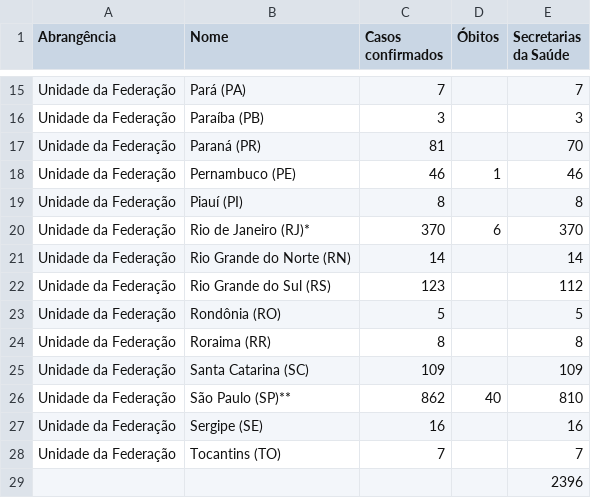
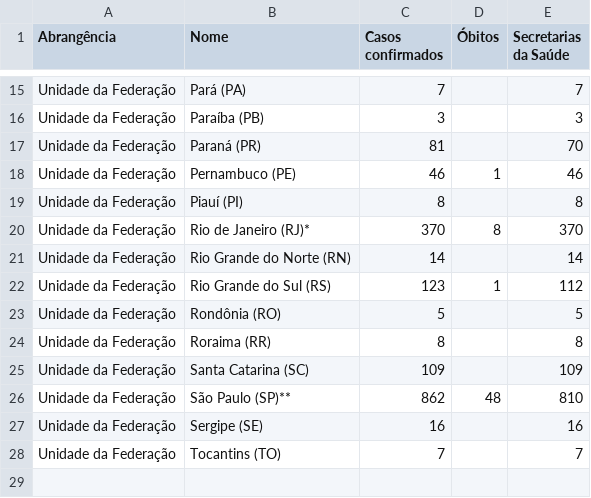
Before and after one commit to diegopenhanut/COVID-19_Br, a CSV file: dados/brasil-2020.03.25.csv, drawn as a sheet; only a part is shown, gaps mark what is left out.

```diff
--- a/dados/brasil-2020.03.25.csv
+++ b/dados/brasil-2020.03.25.csv
@@ -19,5 +19,5 @@ Unidade da Federação	Pernambuco (PE)	46	1	46
 Unidade da Federação	Piauí (PI)	8		8
-Unidade da Federação	Rio de Janeiro (RJ)*	370	6	370
+Unidade da Federação	Rio de Janeiro (RJ)*	370	8	370
 Unidade da Federação	Rio Grande do Norte (RN)	14		14
-Unidade da Federação	Rio Grande do Sul (RS)	123		112
+Unidade da Federação	Rio Grande do Sul (RS)	123	1	112
 Unidade da Federação	Rondônia (RO)	5		5
@@ -25,5 +25,4 @@ Unidade da Federação	Roraima (RR)	8		8
 Unidade da Federação	Santa Catarina (SC)	109		109
-Unidade da Federação	São Paulo (SP)**	862	40	810
+Unidade da Federação	São Paulo (SP)**	862	48	810
 Unidade da Federação	Sergipe (SE)	16		16
 Unidade da Federação	Tocantins (TO)	7		7
-				2396
```
Also changed, not shown: casos_compilados.csv, 13 other files.
